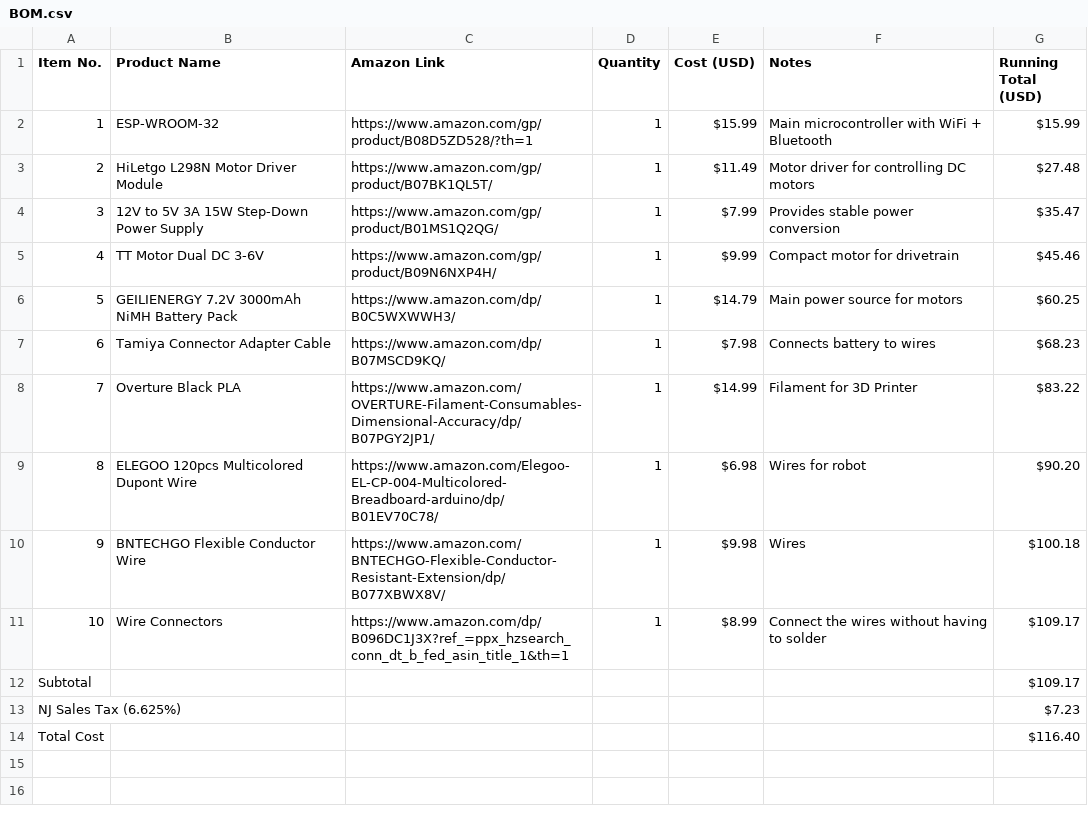
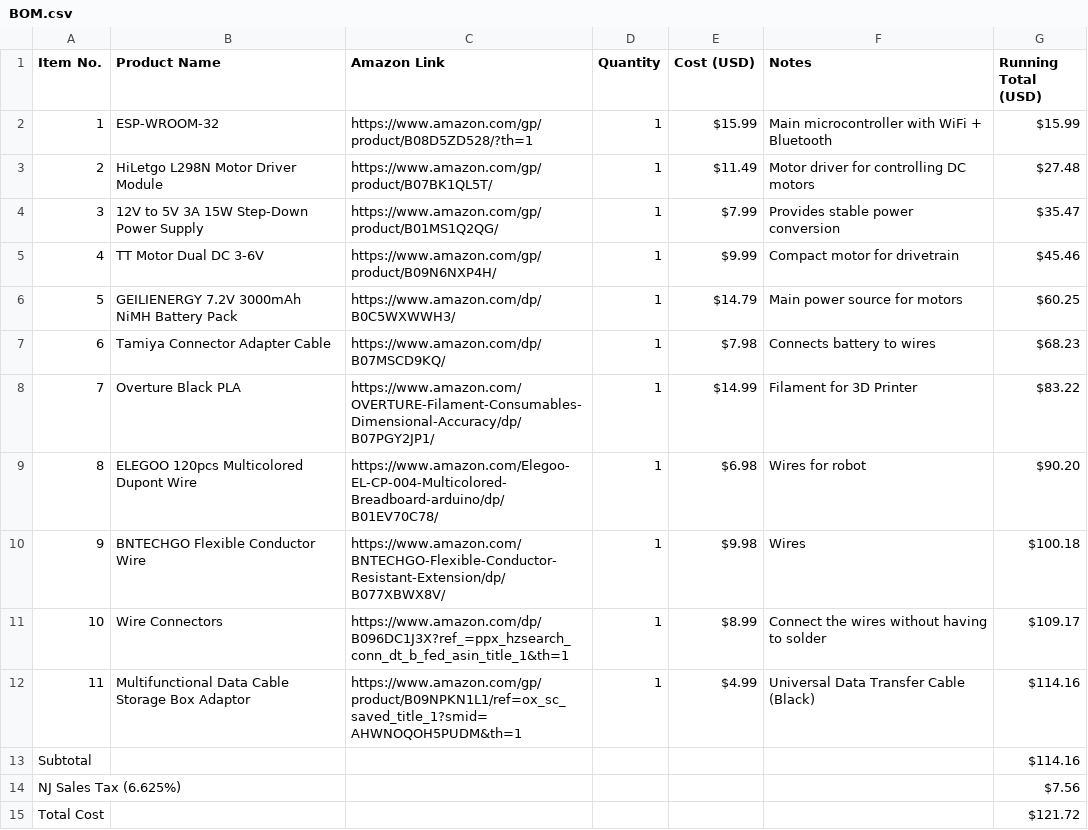
Before and after one commit to Kings-Indian/MyFirstRobotCAD, a CSV file: BOM.csv, drawn as a sheet.

Commit message:
Update BOM.csv

```diff
--- a/BOM.csv
+++ b/BOM.csv
@@ -11,4 +11,5 @@ Item No.,Product Name,Amazon Link,Quantity,Cost (USD),Notes,Running Total (USD)
 10,"Wire Connectors","https://www.amazon.com/dp/B096DC1J3X?ref_=ppx_hzsearch_conn_dt_b_fed_asin_title_1&th=1",1,"$8.99","Connect the wires without having to solder","$109.17"
-Subtotal,,,,,,"$109.17"
-NJ Sales Tax (6.625%),,,,,,"$7.23"
-Total Cost,,,,,,"$116.40"
+11,"Multifunctional Data Cable Storage Box Adaptor","https://www.amazon.com/gp/product/B09NPKN1L1/ref=ox_sc_saved_title_1?smid=AHWNOQOH5PUDM&th=1",1,"$4.99","Universal Data Transfer Cable (Black)","$114.16"
+Subtotal,,,,,,"$114.16"
+NJ Sales Tax (6.625%),,,,,,"$7.56"
+Total Cost,,,,,,"$121.72"
```
